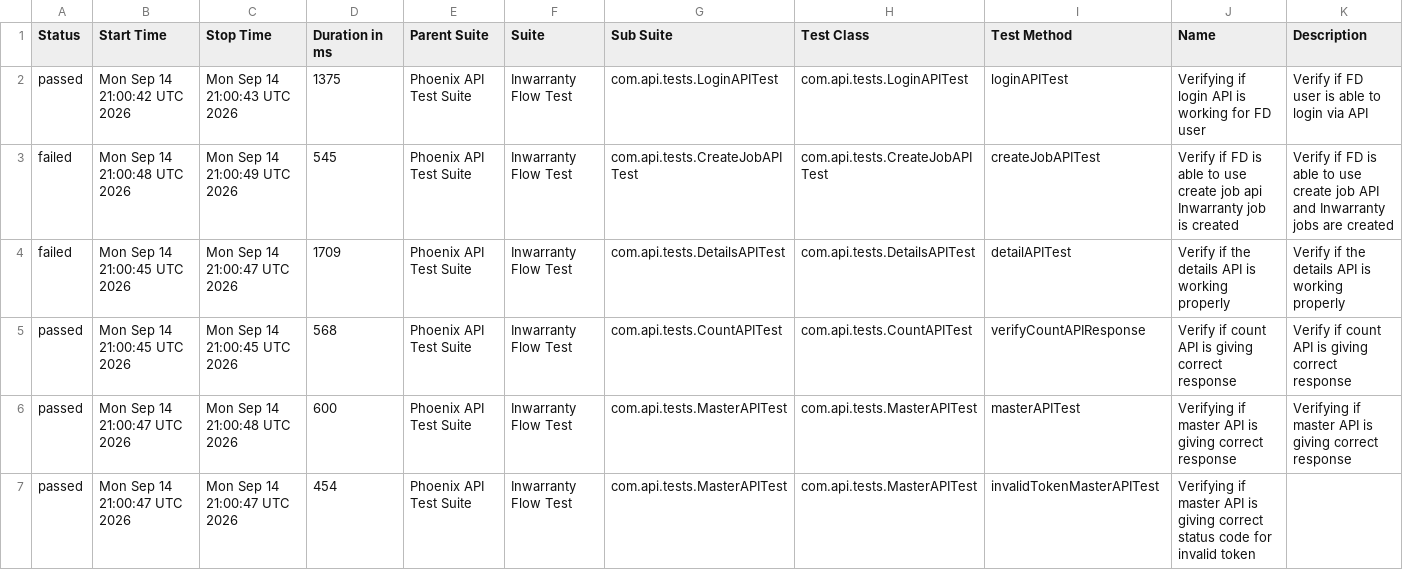
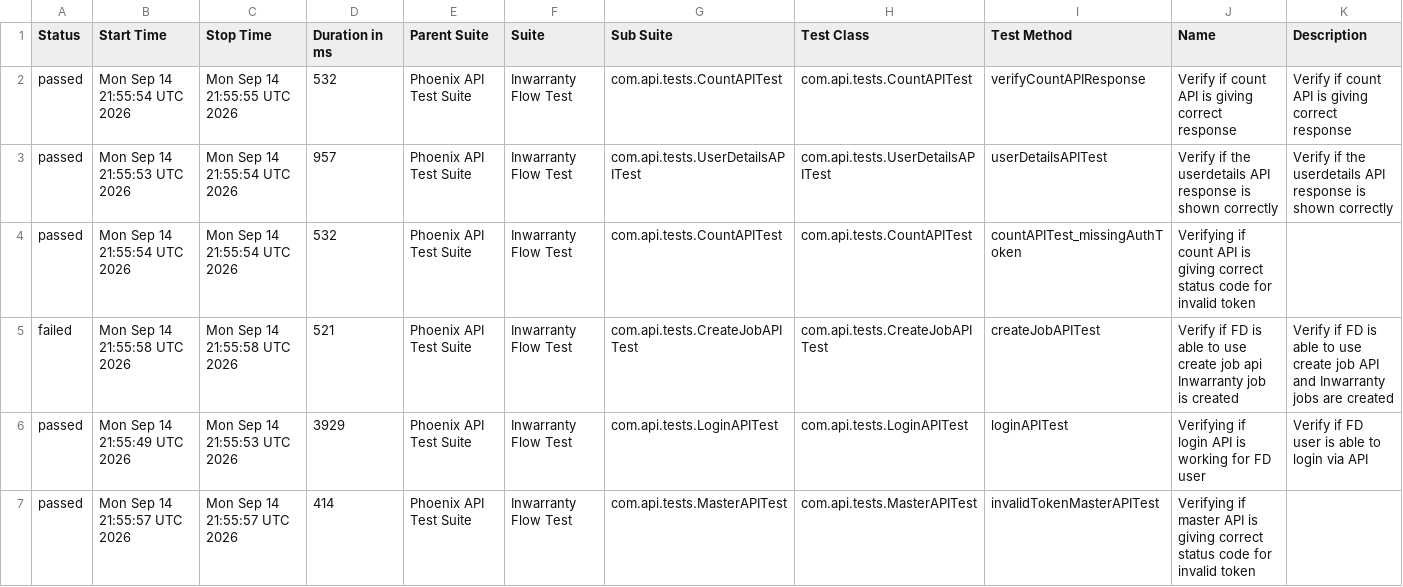
Before and after one commit to Zulminan/PhoenixTestAutomationFramework, a CSV file: data/suites.csv, drawn as a sheet; only a part is shown; the diff covers the shown part only.

```diff
--- a/data/suites.csv
+++ b/data/suites.csv
@@ -1,7 +1,7 @@
 "Status","Start Time","Stop Time","Duration in ms","Parent Suite","Suite","Sub Suite","Test Class","Test Method","Name","Description"
-"passed","Mon Sep 14 21:00:42 UTC 2026","Mon Sep 14 21:00:43 UTC 2026","1375","Phoenix API Test Suite","Inwarranty Flow Test","com.api.tests.LoginAPITest","com.api.tests.LoginAPITest","loginAPITest","Verifying if login API is working for FD user","Verify if FD user is able to login via API"
-"failed","Mon Sep 14 21:00:48 UTC 2026","Mon Sep 14 21:00:49 UTC 2026","545","Phoenix API Test Suite","Inwarranty Flow Test","com.api.tests.CreateJobAPITest","com.api.tests.CreateJobAPITest","createJobAPITest","Verify if FD is able to use create job api Inwarranty job is created","Verify if FD is able to use create job API and Inwarranty jobs are created"
-"failed","Mon Sep 14 21:00:45 UTC 2026","Mon Sep 14 21:00:47 UTC 2026","1709","Phoenix API Test Suite","Inwarranty Flow Test","com.api.tests.DetailsAPITest","com.api.tests.DetailsAPITest","detailAPITest","Verify if the details API is working properly","Verify if the details API is working properly"
-"passed","Mon Sep 14 21:00:45 UTC 2026","Mon Sep 14 21:00:45 UTC 2026","568","Phoenix API Test Suite","Inwarranty Flow Test","com.api.tests.CountAPITest","com.api.tests.CountAPITest","verifyCountAPIResponse","Verify if count API is giving correct response","Verify if count API is giving correct response"
-"passed","Mon Sep 14 21:00:47 UTC 2026","Mon Sep 14 21:00:48 UTC 2026","600","Phoenix API Test Suite","Inwarranty Flow Test","com.api.tests.MasterAPITest","com.api.tests.MasterAPITest","masterAPITest","Verifying if master API is giving correct response","Verifying if master API is giving correct response"
-"passed","Mon Sep 14 21:00:47 UTC 2026","Mon Sep 14 21:00:47 UTC 2026","454","Phoenix API Test Suite","Inwarranty Flow Test","com.api.tests.MasterAPITest","com.api.tests.MasterAPITest","invalidTokenMasterAPITest","Verifying if master API is giving correct status code for invalid token",""
+"passed","Mon Sep 14 21:55:54 UTC 2026","Mon Sep 14 21:55:55 UTC 2026","532","Phoenix API Test Suite","Inwarranty Flow Test","com.api.tests.CountAPITest","com.api.tests.CountAPITest","verifyCountAPIResponse","Verify if count API is giving correct response","Verify if count API is giving correct response"
+"passed","Mon Sep 14 21:55:53 UTC 2026","Mon Sep 14 21:55:54 UTC 2026","957","Phoenix API Test Suite","Inwarranty Flow Test","com.api.tests.UserDetailsAPITest","com.api.tests.UserDetailsAPITest","userDetailsAPITest","Verify if the userdetails API response is shown correctly","Verify if the userdetails API response is shown correctly"
+"passed","Mon Sep 14 21:55:54 UTC 2026","Mon Sep 14 21:55:54 UTC 2026","532","Phoenix API Test Suite","Inwarranty Flow Test","com.api.tests.CountAPITest","com.api.tests.CountAPITest","countAPITest_missingAuthToken","Verifying if count API is giving correct status code for invalid token",""
+"failed","Mon Sep 14 21:55:58 UTC 2026","Mon Sep 14 21:55:58 UTC 2026","521","Phoenix API Test Suite","Inwarranty Flow Test","com.api.tests.CreateJobAPITest","com.api.tests.CreateJobAPITest","createJobAPITest","Verify if FD is able to use create job api Inwarranty job is created","Verify if FD is able to use create job API and Inwarranty jobs are created"
+"passed","Mon Sep 14 21:55:49 UTC 2026","Mon Sep 14 21:55:53 UTC 2026","3929","Phoenix API Test Suite","Inwarranty Flow Test","com.api.tests.LoginAPITest","com.api.tests.LoginAPITest","loginAPITest","Verifying if login API is working for FD user","Verify if FD user is able to login via API"
+"passed","Mon Sep 14 21:55:57 UTC 2026","Mon Sep 14 21:55:57 UTC 2026","414","Phoenix API Test Suite","Inwarranty Flow Test","com.api.tests.MasterAPITest","com.api.tests.MasterAPITest","invalidTokenMasterAPITest","Verifying if master API is giving correct status code for invalid token",""
```
Also changed, not shown: 1 added row, 1 removed row and 8 edited cells elsewhere in this file, data/behaviors.csv, 56 other files.
